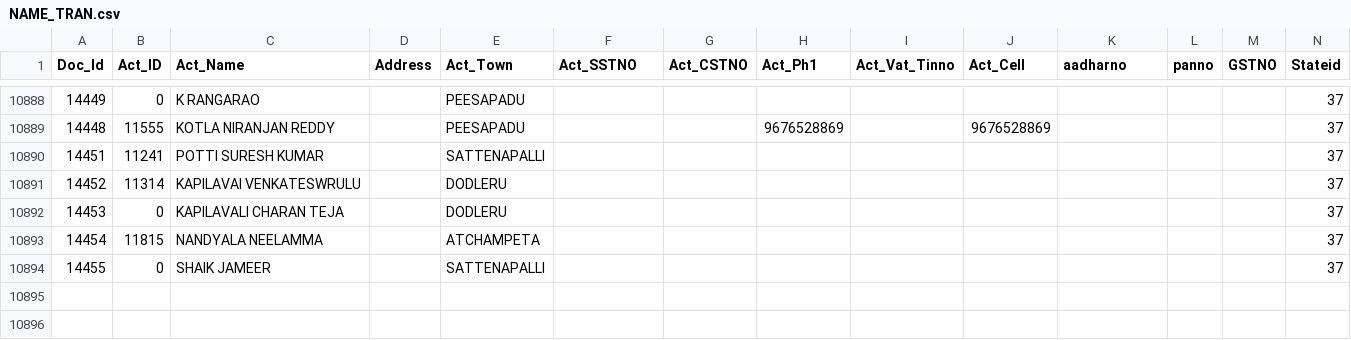
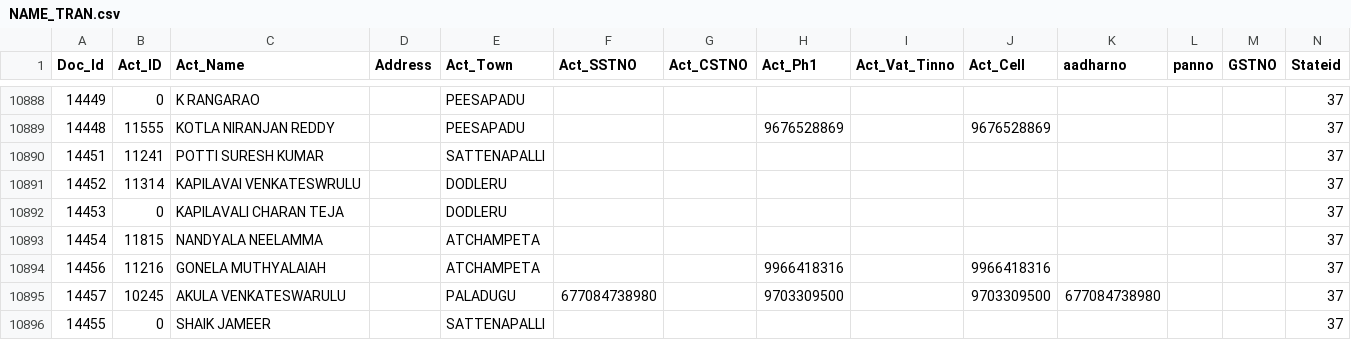
Before and after one commit to krishnasai-narayana/3goils, a CSV file: data/NAME_TRAN.csv, drawn as a sheet; only a part is shown, gaps mark what is left out; rows hold the shown columns only; the diff names each change by its address in the sheet, - before the commit and + after, or states it on an @@ line.

Commit message:
Data update: 20-11-2026

```diff
--- a/data/NAME_TRAN.csv
+++ b/data/NAME_TRAN.csv
+row 10894: 14456 | 11216 | GONELA MUTHYALAIAH |  | ATCHAMPETA |  |  | 9966418316 |  | 9966418316 |  |  |  | 37
+row 10895: 14457 | 10245 | AKULA VENKATESWARULU |  | PALADUGU | 677084738980 |  | 9703309500 |  | 9703309500 | 677084738980 |  |  | 37
```
Also changed, not shown: data/Doc_MaxId.csv, 7 other files.
